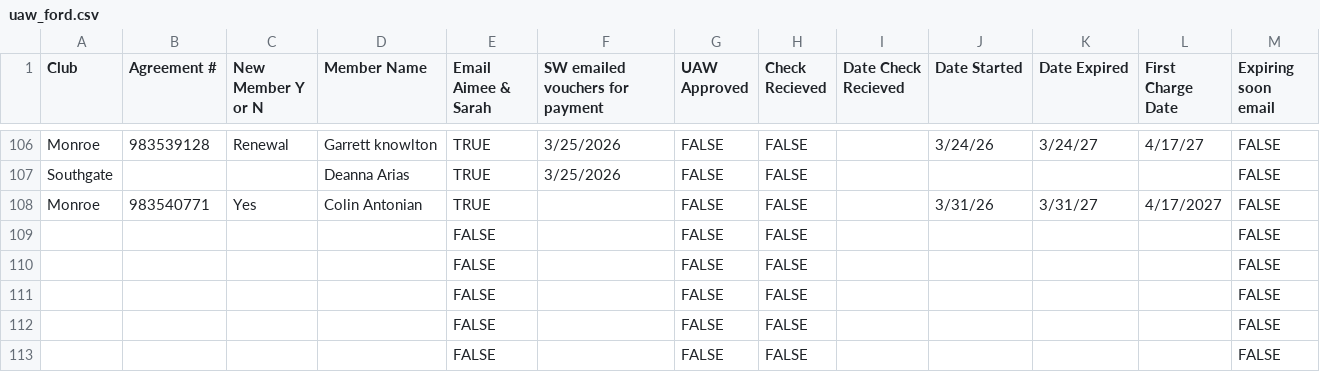
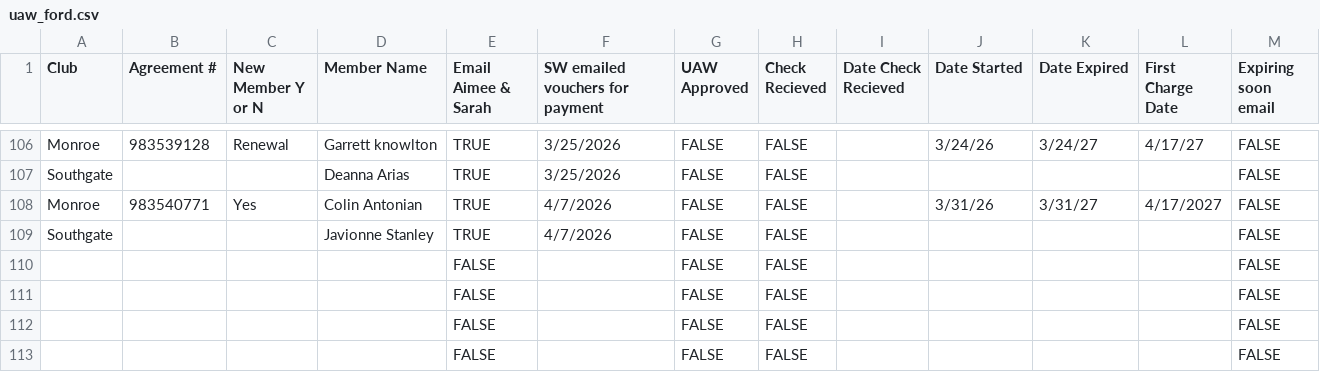
Before and after one commit to ezcpu/HW-Dashboard, a CSV file: data/uaw_ford.csv, drawn as a sheet; only a part is shown, gaps mark what is left out.

```diff
--- a/data/uaw_ford.csv
+++ b/data/uaw_ford.csv
@@ -107,4 +107,4 @@ Monroe,983539128,Renewal,Garrett knowlton,TRUE,3/25/2026,FALSE,FALSE,,3/24/26,3/
 Southgate,,,Deanna Arias,TRUE,3/25/2026,FALSE,FALSE,,,,,FALSE
-Monroe,983540771,Yes,Colin Antonian,TRUE,,FALSE,FALSE,,3/31/26,3/31/27,4/17/2027,FALSE
-,,,,FALSE,,FALSE,FALSE,,,,,FALSE
+Monroe,983540771,Yes,Colin Antonian,TRUE,4/7/2026,FALSE,FALSE,,3/31/26,3/31/27,4/17/2027,FALSE
+Southgate,,,Javionne Stanley,TRUE,4/7/2026,FALSE,FALSE,,,,,FALSE
 ,,,,FALSE,,FALSE,FALSE,,,,,FALSE
```
